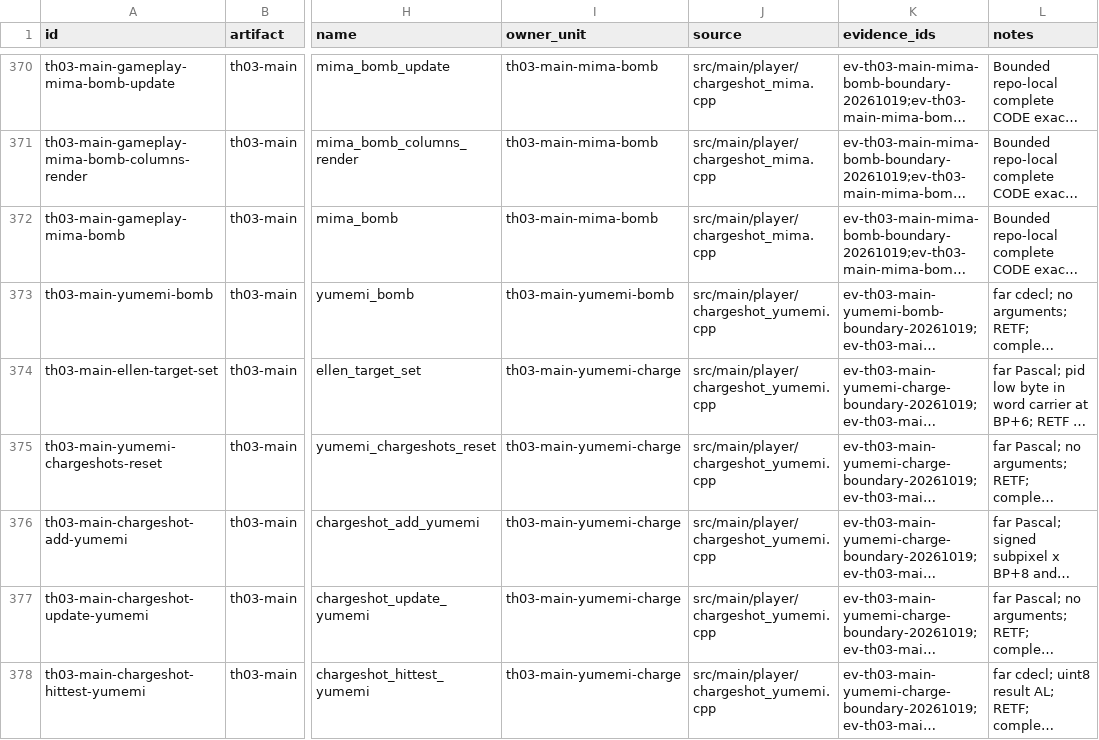
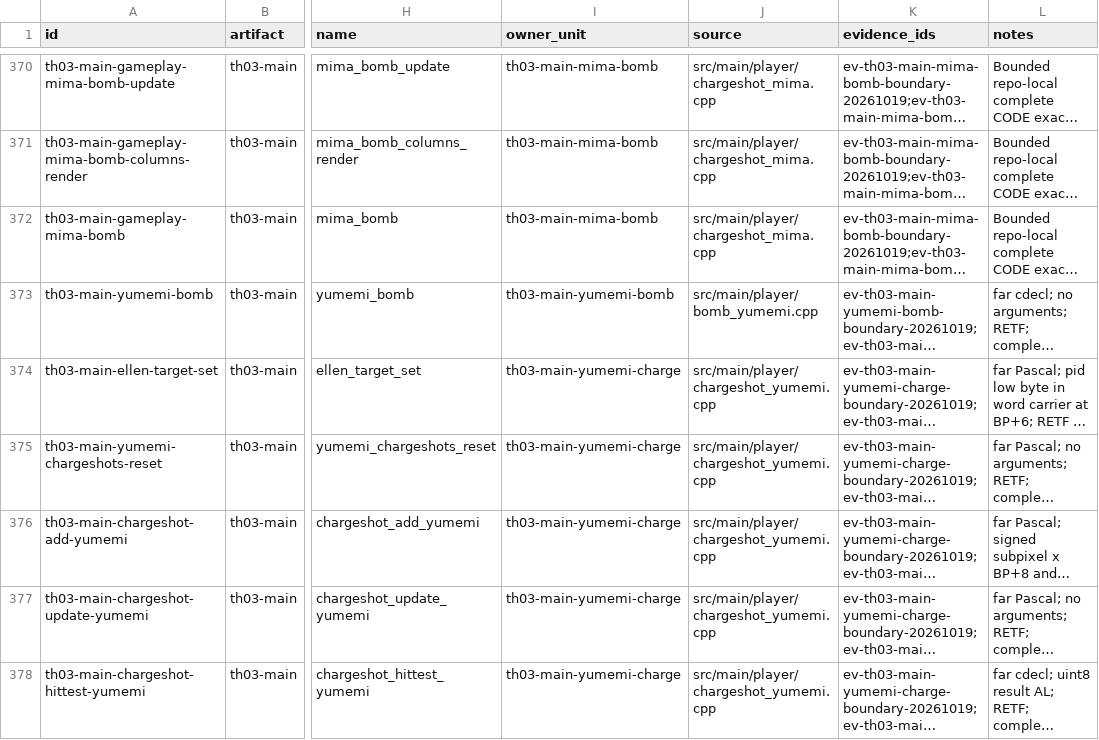
Before and after one commit to N0zoM1z0/th03, a CSV file: config/th03_main_authored_functions.csv, drawn as a sheet; only a part is shown, gaps mark what is left out; long unchanged cells end in …; the diff names each change by its address in the sheet, - before the commit and + after, or states it on an @@ line.

Commit message:
gpt-dots: add Yumemi bomb cold candidate gates
Co-authored-by: gensokyo-dev <342580529+gensokyo-dev@users.noreply.github.com>

```diff
--- a/config/th03_main_authored_functions.csv
+++ b/config/th03_main_authored_functions.csv
-J373 (source): src/main/player/chargeshot_yumemi.cpp
+J373 (source): src/main/player/bomb_yumemi.cpp
```
Also changed, not shown: config/units.csv, 10 other files.
